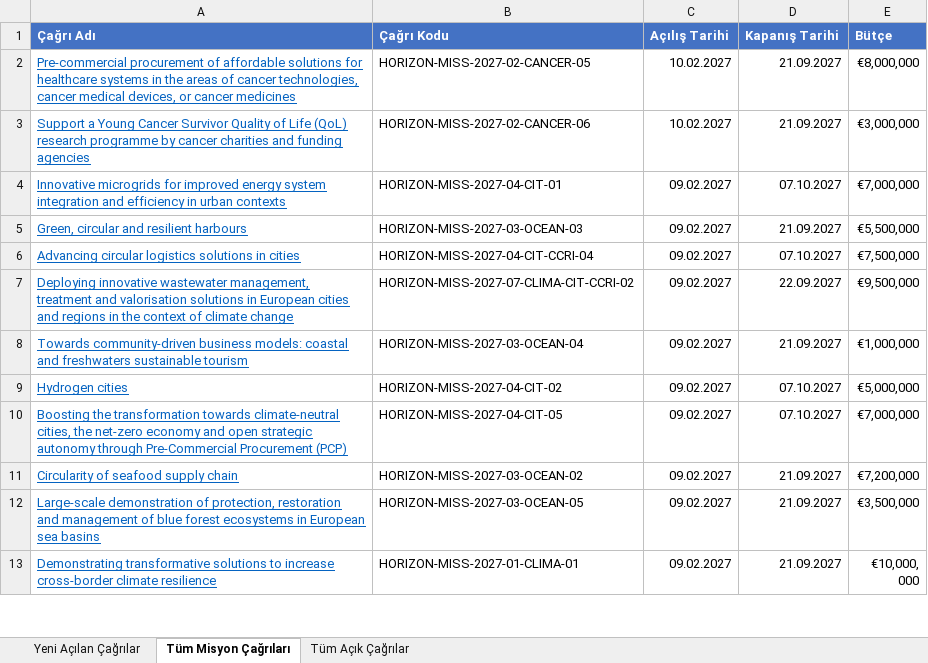
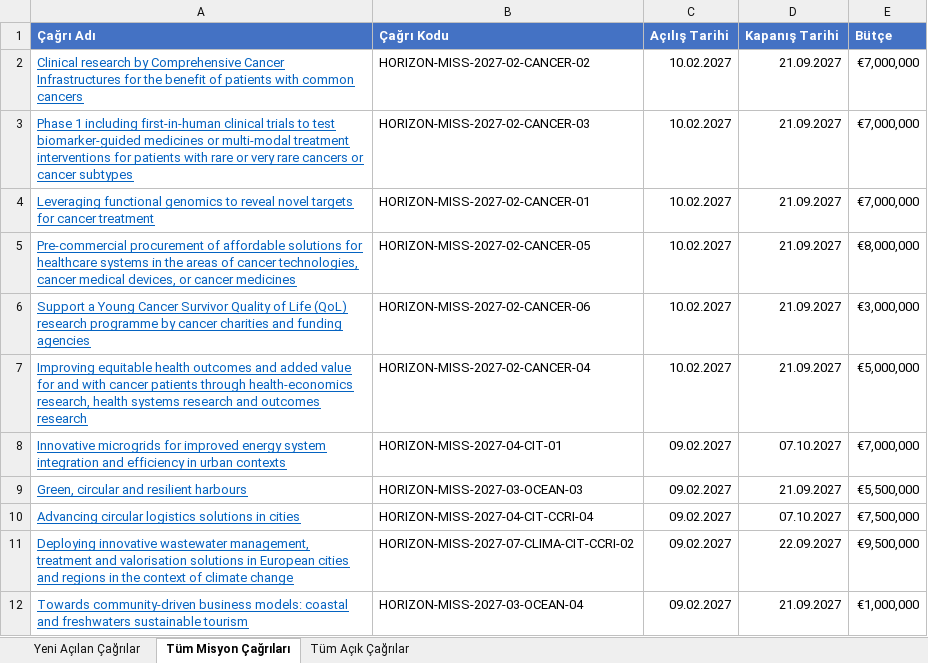
Before and after one commit to deepblu0/mlabwebsitetest, an Excel workbook: horizon-reports/horizon_rapor_latest.xlsx, sheet Tüm Misyon Çağrıları, drawn as a sheet; only a part is shown; the shorter side is filled out with more unchanged rows; values as stored, in another font and other column widths than the file's, no borders; the diff covers the shown part only; the diff names each change by its address in the sheet, - before the commit and + after, or states it on an @@ line.

```diff
--- a/horizon-reports/horizon_rapor_latest.xlsx (sheet Tüm Misyon Çağrıları)
+++ b/horizon-reports/horizon_rapor_latest.xlsx (sheet Tüm Misyon Çağrıları)
+row 2: Clinical research by Comprehensive Cancer Infrastructures for the benefit of patients with common cancers | HORIZON-MISS-2027-02-CANCER-02 | 10.02.2027 | 21.09.2027 | €7,000,000
+row 3: Phase 1 including first-in-human clinical trials to test biomarker-guided medicines or multi-modal treatment interventions for patients with rare or very rare cancers or cancer subtypes | HORIZON-MISS-2027-02-CANCER-03 | 10.02.2027 | 21.09.2027 | €7,000,000
+row 4: Leveraging functional genomics to reveal novel targets for cancer treatment | HORIZON-MISS-2027-02-CANCER-01 | 10.02.2027 | 21.09.2027 | €7,000,000
+row 7: Improving equitable health outcomes and added value for and with cancer patients through health-economics research, health systems research and outcomes research | HORIZON-MISS-2027-02-CANCER-04 | 10.02.2027 | 21.09.2027 | €5,000,000
```
Also changed, not shown: 1 added row, 1 removed row and 17 moved rows elsewhere in this sheet, sheet Tüm Açık Çağrılar, sheet Yeni Açılan Çağrılar, 1 other file.
